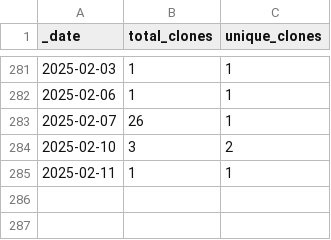
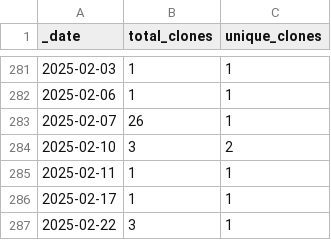
Before and after one commit to HerrNamenlos123/TechnicalSketcher, a CSV file: traffic/clones.csv, drawn as a sheet; only a part is shown, gaps mark what is left out; the diff names each change by its address in the sheet, - before the commit and + after, or states it on an @@ line.

Commit message:
GitHub traffic

```diff
--- a/traffic/clones.csv
+++ b/traffic/clones.csv
+row 286: 2025-02-17 | 1 | 1
+row 287: 2025-02-22 | 3 | 1
```
Also changed, not shown: 1 other file.
